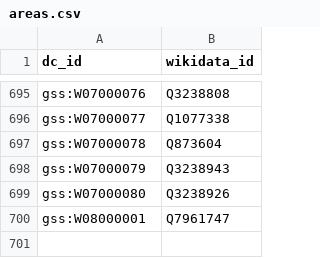
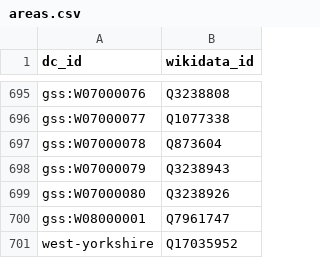
Before and after one commit to jacksonj04/cd-wikidata-proxy, a CSV file: maps/areas.csv, drawn as a sheet; only a part is shown, gaps mark what is left out; the diff names each change by its address in the sheet, - before the commit and + after, or states it on an @@ line.

Commit message:
Update areas.csv

```diff
--- a/maps/areas.csv
+++ b/maps/areas.csv
+row 701: west-yorkshire | Q17035952
```
